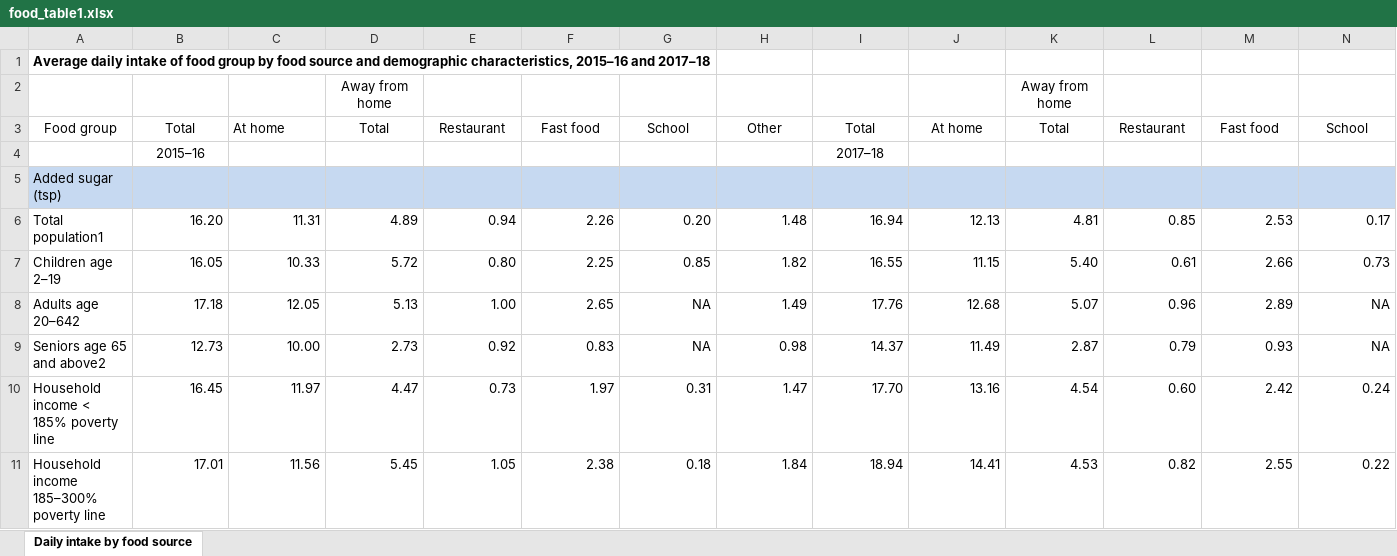
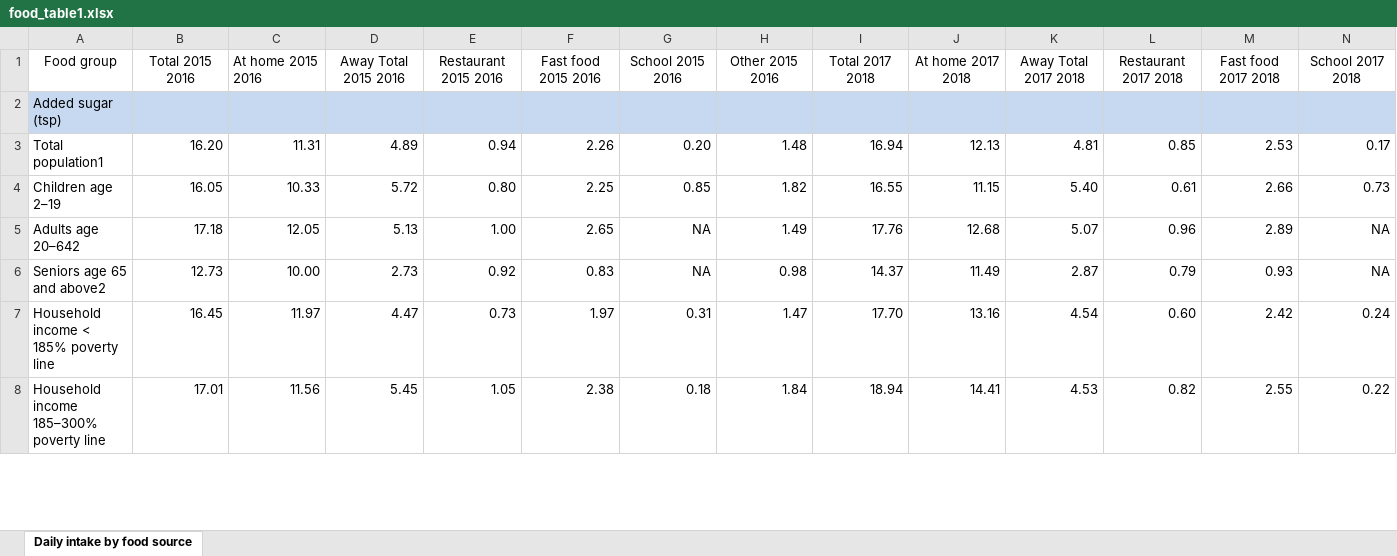
Before and after one commit to Dorukante/Knowledge-Engineering-2AMD20-, an Excel workbook: data/Food_nutrition_Intake/food_table1.xlsx, sheet Daily intake by food source, drawn as a sheet; only a part is shown; values as stored, in another font and other column widths than the file's, no borders; removed rows and columns are numbered as before the commit, all else as after; rows hold the shown columns only; the diff names each change by its address in the sheet, - before the commit and + after, or states it on an @@ line.

```diff
--- a/data/Food_nutrition_Intake/food_table1.xlsx (sheet Daily intake by food source)
+++ b/data/Food_nutrition_Intake/food_table1.xlsx (sheet Daily intake by food source)
-row 1: Average daily intake of food group by food source and demographic characteristics, 2015–16 and 2017–18
-row 2:  |  |  | Away from home |  |  |  |  |  |  | Away from home
-row 3: Food group | Total | At home | Total | Restaurant | Fast food | School | Other | Total | At home | Total | Restaurant | Fast food | School
-row 4:  | 2015–16 |  |  |  |  |  |  | 2017–18
+row 1: Food group | Total 2015 2016 | At home 2015 2016 | Away Total 2015 2016 | Restaurant 2015 2016 | Fast food 2015 2016 | School 2015 2016 | Other 2015 2016 | Total 2017 2018 | At home 2017 2018 | Away Total 2017 2018 | Restaurant 2017 2018 | Fast food 2017 2018 | School 2017 2018
```
Also changed, not shown: data/Food_nutrition_Intake/food_table2.xlsx, data/Food_nutrition_Intake/food_table3.xlsx, 4 other files.
